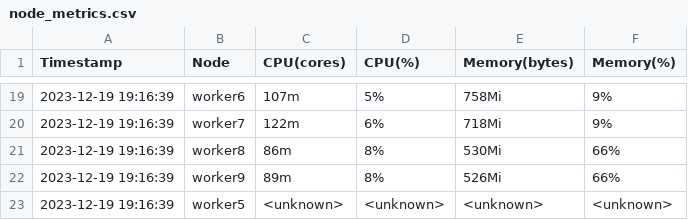
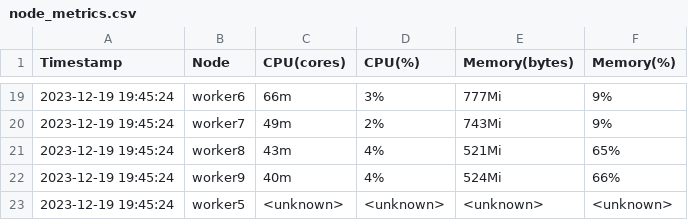
Before and after one commit to memes-mami/k8s, a CSV file: node_metrics.csv, drawn as a sheet; only a part is shown, gaps mark what is left out; the diff covers the shown part only.

```diff
--- a/node_metrics.csv
+++ b/node_metrics.csv
@@ -19,5 +19,5 @@ Timestamp,Node,CPU(cores),CPU(%),Memory(bytes),Memory(%)
-2023-12-19 19:16:39,worker6,107m,5%,758Mi,9%
-2023-12-19 19:16:39,worker7,122m,6%,718Mi,9%
-2023-12-19 19:16:39,worker8,86m,8%,530Mi,66%
-2023-12-19 19:16:39,worker9,89m,8%,526Mi,66%
-2023-12-19 19:16:39,worker5,<unknown>,<unknown>,<unknown>,<unknown>
+2023-12-19 19:45:24,worker6,66m,3%,777Mi,9%
+2023-12-19 19:45:24,worker7,49m,2%,743Mi,9%
+2023-12-19 19:45:24,worker8,43m,4%,521Mi,65%
+2023-12-19 19:45:24,worker9,40m,4%,524Mi,66%
+2023-12-19 19:45:24,worker5,<unknown>,<unknown>,<unknown>,<unknown>
```
Also changed, not shown: 80 edited cells elsewhere in this file, timeelectrez.csv, 2 other files.
